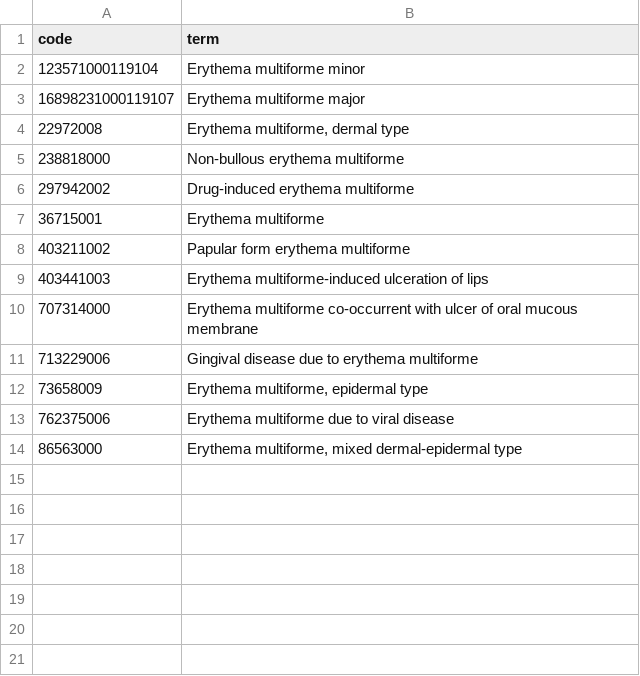
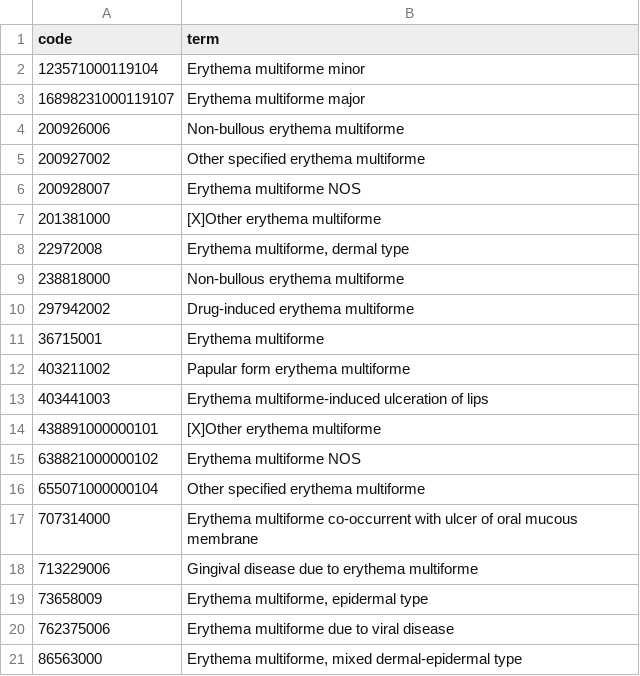
Before and after one commit to opensafely/COMPARES-vaccines, a CSV file: codelists/opensafely-erythema-multiforme-snomed.csv, drawn as a sheet.

```diff
--- a/codelists/opensafely-erythema-multiforme-snomed.csv
+++ b/codelists/opensafely-erythema-multiforme-snomed.csv
@@ -3,2 +3,6 @@ code,term
 16898231000119107,Erythema multiforme major
+200926006,Non-bullous erythema multiforme
+200927002,Other specified erythema multiforme
+200928007,Erythema multiforme NOS
+201381000,[X]Other erythema multiforme
 22972008,"Erythema multiforme, dermal type"
@@ -9,2 +13,5 @@ code,term
 403441003,Erythema multiforme-induced ulceration of lips
+438891000000101,[X]Other erythema multiforme
+638821000000102,Erythema multiforme NOS
+655071000000104,Other specified erythema multiforme
 707314000,Erythema multiforme co-occurrent with ulcer of oral mucous membrane
```
Also changed, not shown: codelists/opensafely-anaphylaxis-snomed.csv, codelists/opensafely-bells-palsy-snomed.csv, 8 other files.
